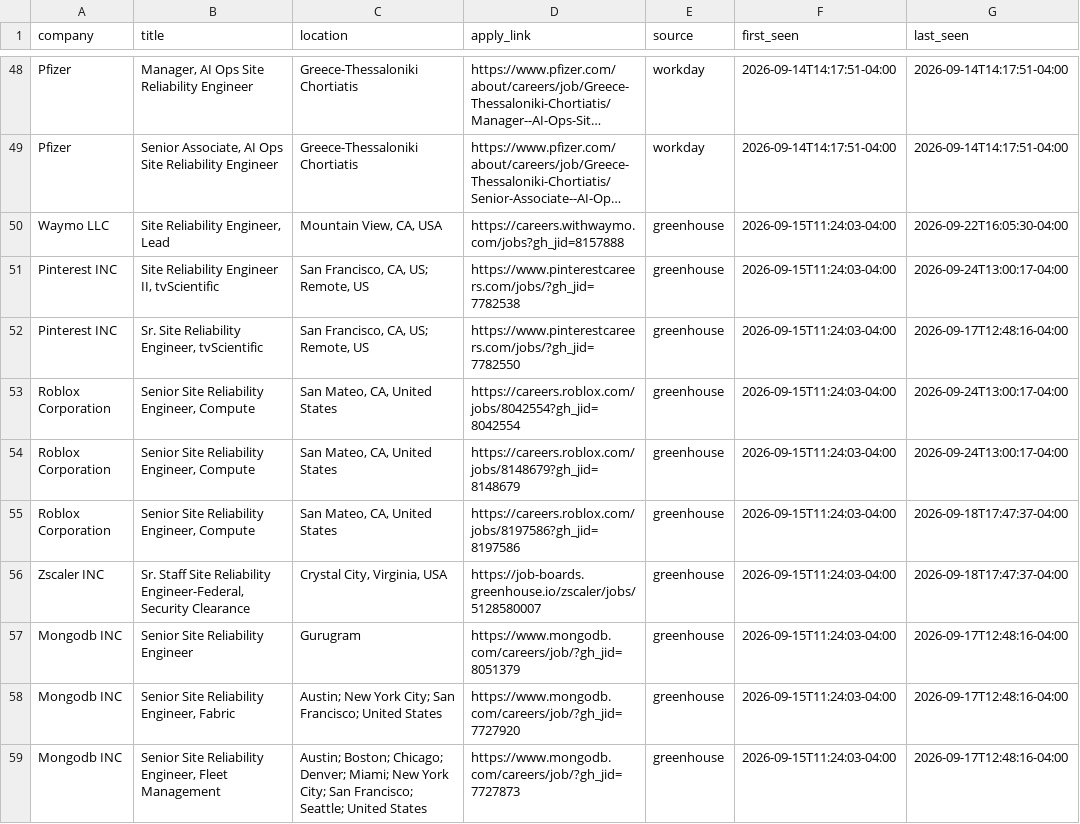
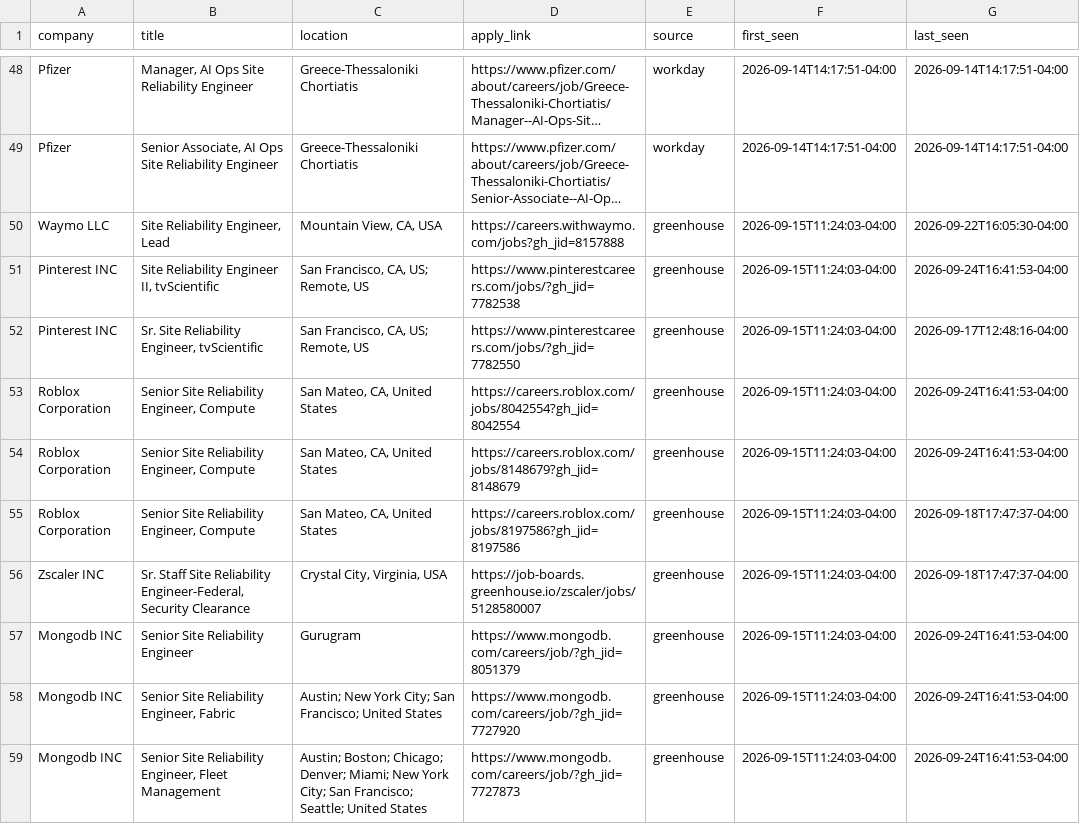
Before and after one commit to vamsi0598/opt-job-scanner, a CSV file: state/postings.csv, drawn as a sheet; only a part is shown, gaps mark what is left out; long unchanged cells end in …; the diff covers the shown part only; the diff names each change by its address in the sheet, - before the commit and + after, or states it on an @@ line.

```diff
--- a/state/postings.csv
+++ b/state/postings.csv
-G51 (last_seen): 2026-09-24T13:00:17-04:00
+G51 (last_seen): 2026-09-24T16:41:53-04:00
-G53:G54 (last_seen): 2026-09-24T13:00:17-04:00
+G53:G54 (last_seen): 2026-09-24T16:41:53-04:00
-G57:G59 (last_seen): 2026-09-17T12:48:16-04:00
+G57:G59 (last_seen): 2026-09-24T16:41:53-04:00
```
Also changed, not shown: 13 edited cells elsewhere in this file, 1 other file.
